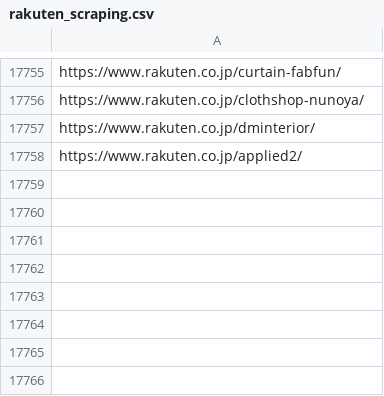
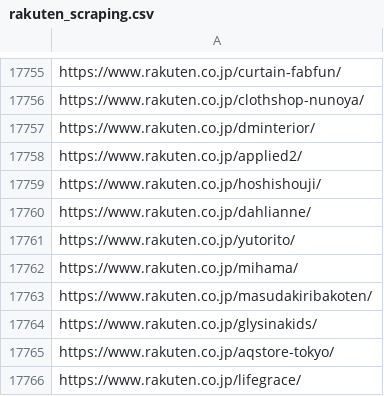
Before and after one commit to toaruman/PROLE, a CSV file: rakuten_scraping.csv, drawn as a sheet; only a part is shown, gaps mark what is left out; the diff names each change by its address in the sheet, - before the commit and + after, or states it on an @@ line.

```diff
--- a/rakuten_scraping.csv
+++ b/rakuten_scraping.csv
+row 17759: https://www.rakuten.co.jp/hoshishouji/
+row 17760: https://www.rakuten.co.jp/dahlianne/
+row 17761: https://www.rakuten.co.jp/yutorito/
+row 17762: https://www.rakuten.co.jp/mihama/
+row 17763: https://www.rakuten.co.jp/masudakiribakoten/
+row 17764: https://www.rakuten.co.jp/glysinakids/
+row 17765: https://www.rakuten.co.jp/aqstore-tokyo/
+row 17766: https://www.rakuten.co.jp/lifegrace/
```
Also changed, not shown: 1 other file.
